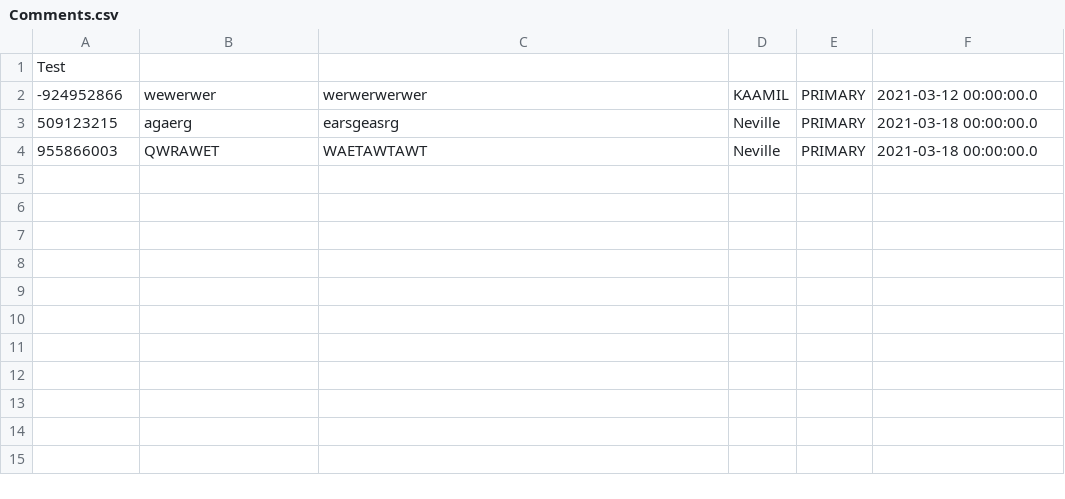
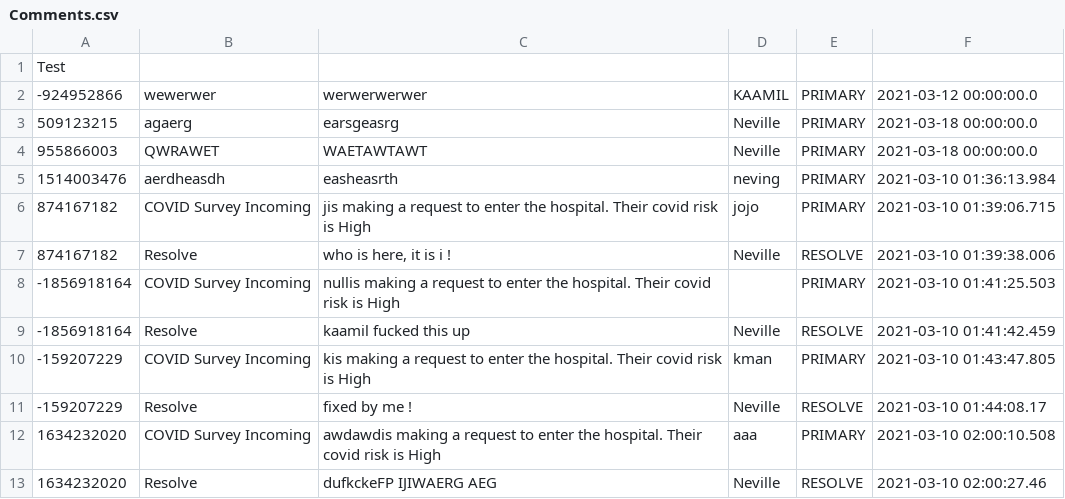
Before and after one commit to CS3733-C21-Team-U/CS3733-C21-Team-U-Project-BWApp, a CSV file: Comments.csv, drawn as a sheet.

```diff
--- a/Comments.csv
+++ b/Comments.csv
@@ -4 +4,10 @@ Test
 "955866003","QWRAWET","WAETAWTAWT","Neville","PRIMARY","2021-03-18 00:00:00.0"
+"1514003476","aerdheasdh","easheasrth","neving","PRIMARY","2021-03-10 01:36:13.984"
+"874167182","COVID Survey Incoming","jis making a request to enter the hospital. Their covid risk is High","jojo","PRIMARY","2021-03-10 01:39:06.715"
+"874167182","Resolve","who is here, it is i !","Neville","RESOLVE","2021-03-10 01:39:38.006"
+"-1856918164","COVID Survey Incoming","nullis making a request to enter the hospital. Their covid risk is High",,"PRIMARY","2021-03-10 01:41:25.503"
+"-1856918164","Resolve","kaamil fucked this up","Neville","RESOLVE","2021-03-10 01:41:42.459"
+"-159207229","COVID Survey Incoming","kis making a request to enter the hospital. Their covid risk is High","kman","PRIMARY","2021-03-10 01:43:47.805"
+"-159207229","Resolve","fixed by me !","Neville","RESOLVE","2021-03-10 01:44:08.17"
+"1634232020","COVID Survey Incoming","awdawdis making a request to enter the hospital. Their covid risk is High","aaa","PRIMARY","2021-03-10 02:00:10.508"
+"1634232020","Resolve","dufkckeFP IJIWAERG AEG ","Neville","RESOLVE","2021-03-10 02:00:27.46"
```
Also changed, not shown: Requests.csv, 5 other files.
